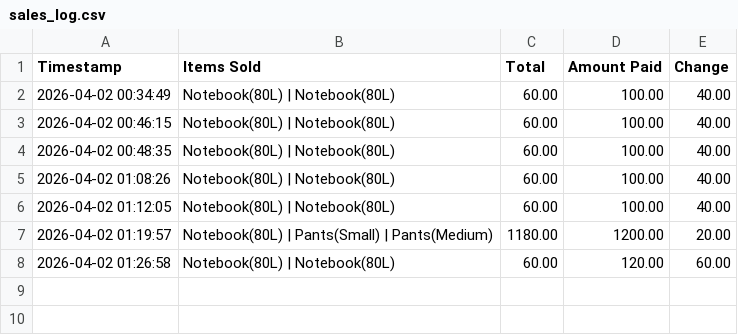
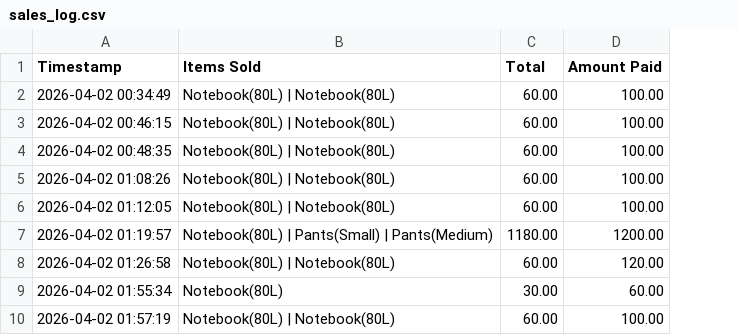
Before and after one commit to Muwiii16/POS, a CSV file: sales_log.csv, drawn as a sheet; removed rows and columns are numbered as before the commit, all else as after; the diff names each change by its address in the sheet, - before the commit and + after, or states it on an @@ line.

```diff
--- a/sales_log.csv
+++ b/sales_log.csv
-column E (Change), rows 2-8: 40.00 | 40.00 | 40.00 | 40.00 | 40.00 | 20.00 | 60.00
+row 9: 2026-04-02 01:55:34 | Notebook(80L) | 30.00 | 60.00
+row 10: 2026-04-02 01:57:19 | Notebook(80L) | Notebook(80L) | 60.00 | 100.00
```
Also changed, not shown: 4 other files.
